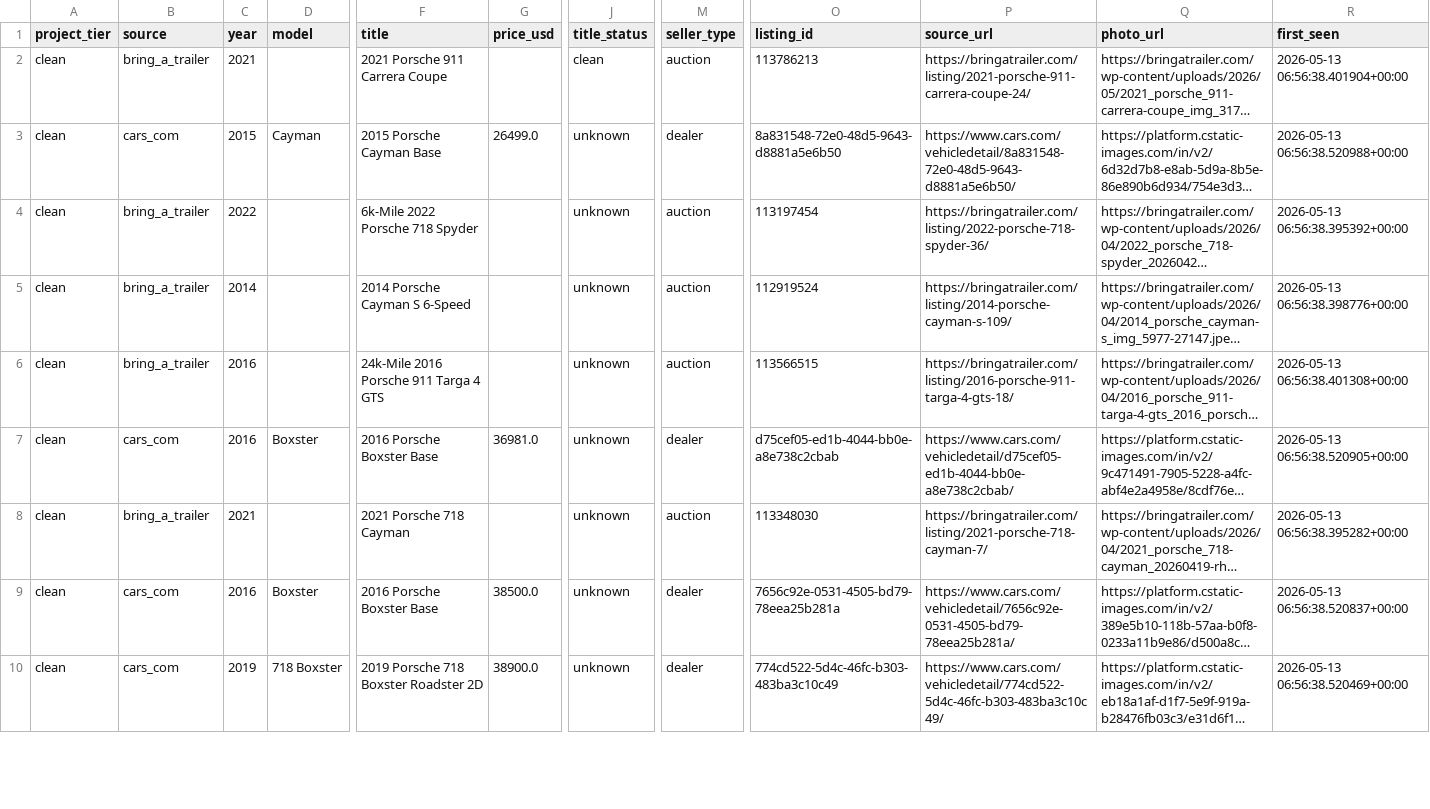
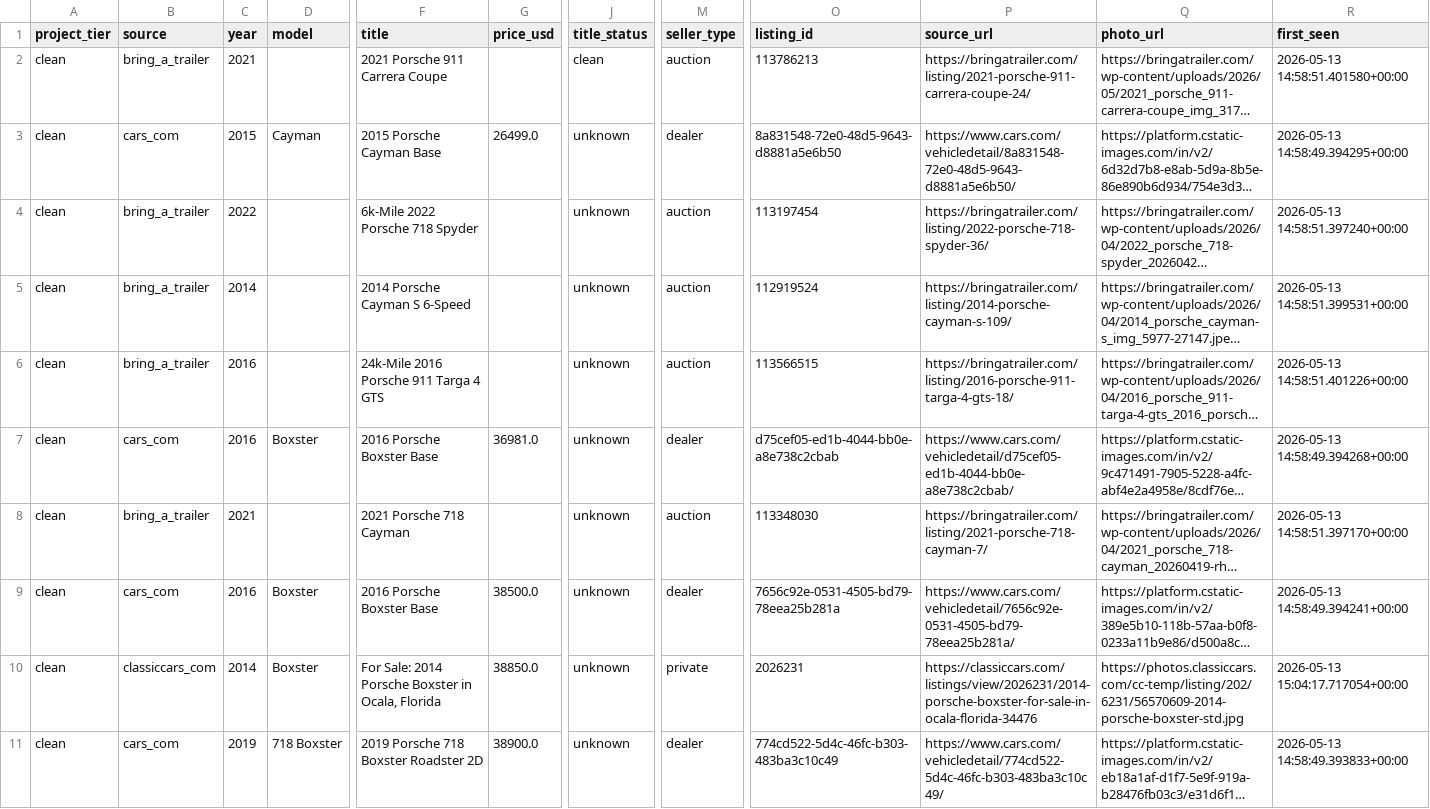
Before and after one commit to highwaymarketingco-wq/foreclosure-scraper, a CSV file: docs/porsche.csv, drawn as a sheet; only a part is shown, gaps mark what is left out; long unchanged cells end in …; addresses are those after the commit; rows hold the shown columns only; the diff covers the shown part only; the diff names each change by its address in the sheet, - before the commit and + after, or states it on an @@ line.

```diff
--- a/docs/porsche.csv
+++ b/docs/porsche.csv
-R2 (first_seen): 2026-05-13 06:56:38.401904+00:00
+R2 (first_seen): 2026-05-13 14:58:51.401580+00:00
-R3 (first_seen): 2026-05-13 06:56:38.520988+00:00
+R3 (first_seen): 2026-05-13 14:58:49.394295+00:00
-R4 (first_seen): 2026-05-13 06:56:38.395392+00:00
+R4 (first_seen): 2026-05-13 14:58:51.397240+00:00
-R5 (first_seen): 2026-05-13 06:56:38.398776+00:00
+R5 (first_seen): 2026-05-13 14:58:51.399531+00:00
-R6 (first_seen): 2026-05-13 06:56:38.401308+00:00
+R6 (first_seen): 2026-05-13 14:58:51.401226+00:00
-R7 (first_seen): 2026-05-13 06:56:38.520905+00:00
+R7 (first_seen): 2026-05-13 14:58:49.394268+00:00
-R8 (first_seen): 2026-05-13 06:56:38.395282+00:00
+R8 (first_seen): 2026-05-13 14:58:51.397170+00:00
-R9 (first_seen): 2026-05-13 06:56:38.520837+00:00
+R9 (first_seen): 2026-05-13 14:58:49.394241+00:00
+row 10: clean | classiccars_com | 2014 | Boxster | For Sale: 2014 Porsche Boxster in Ocala, Florida | 38850.0 | unknown | private | 2026231 | https://classiccars.com/listings/view/2026231/2014-porsche-boxster-for-sale-in-ocala-florida-34476 | https://photos.classiccars.com/cc-temp/listing/202/6231/56570609-2014-porsche-boxster-std.jpg | 2026-05-13 15:04:17.717054+00:00
-R11 (first_seen): 2026-05-13 06:56:38.520469+00:00
+R11 (first_seen): 2026-05-13 14:58:49.393833+00:00
```
Also changed, not shown: 10 edited cells elsewhere in this file, 1 other file.
